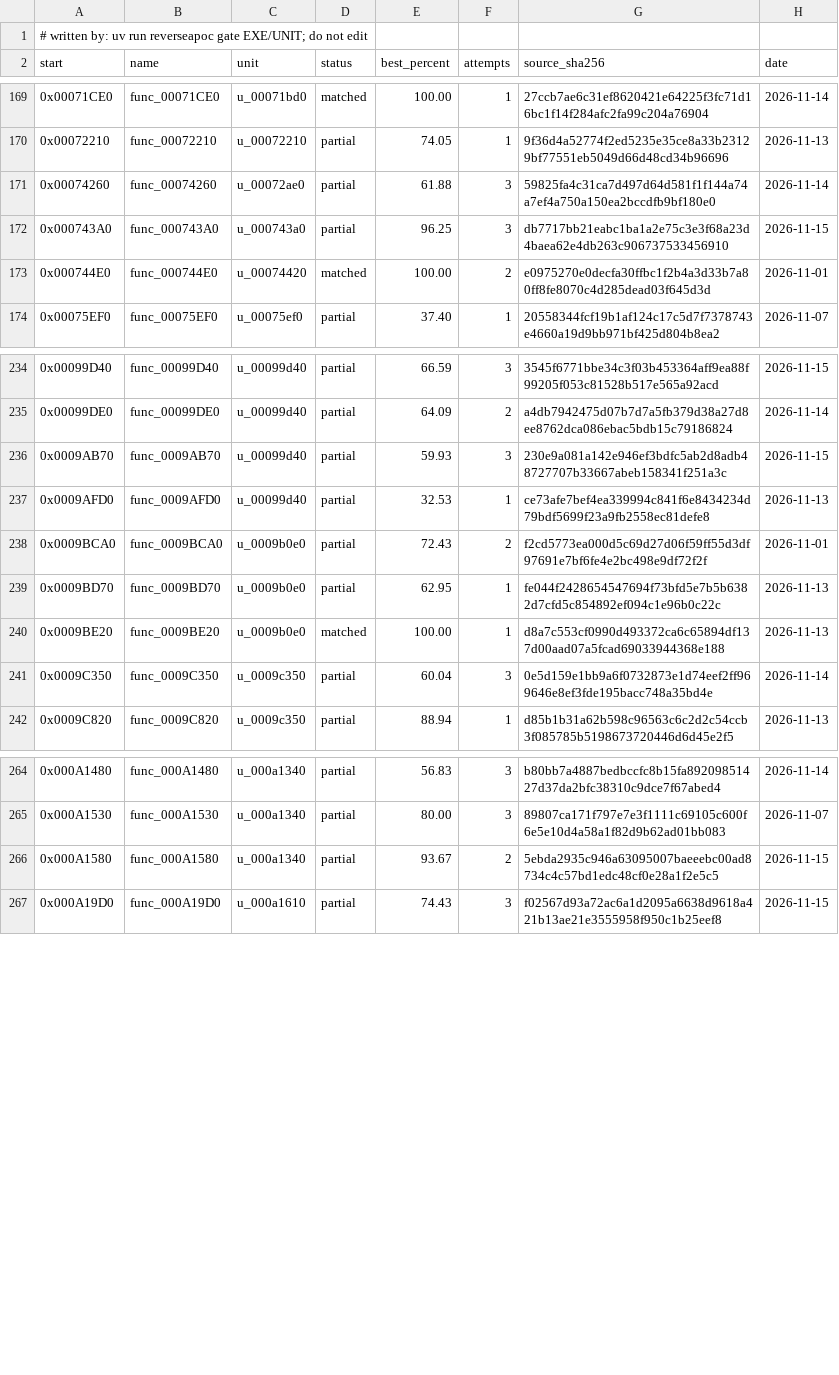
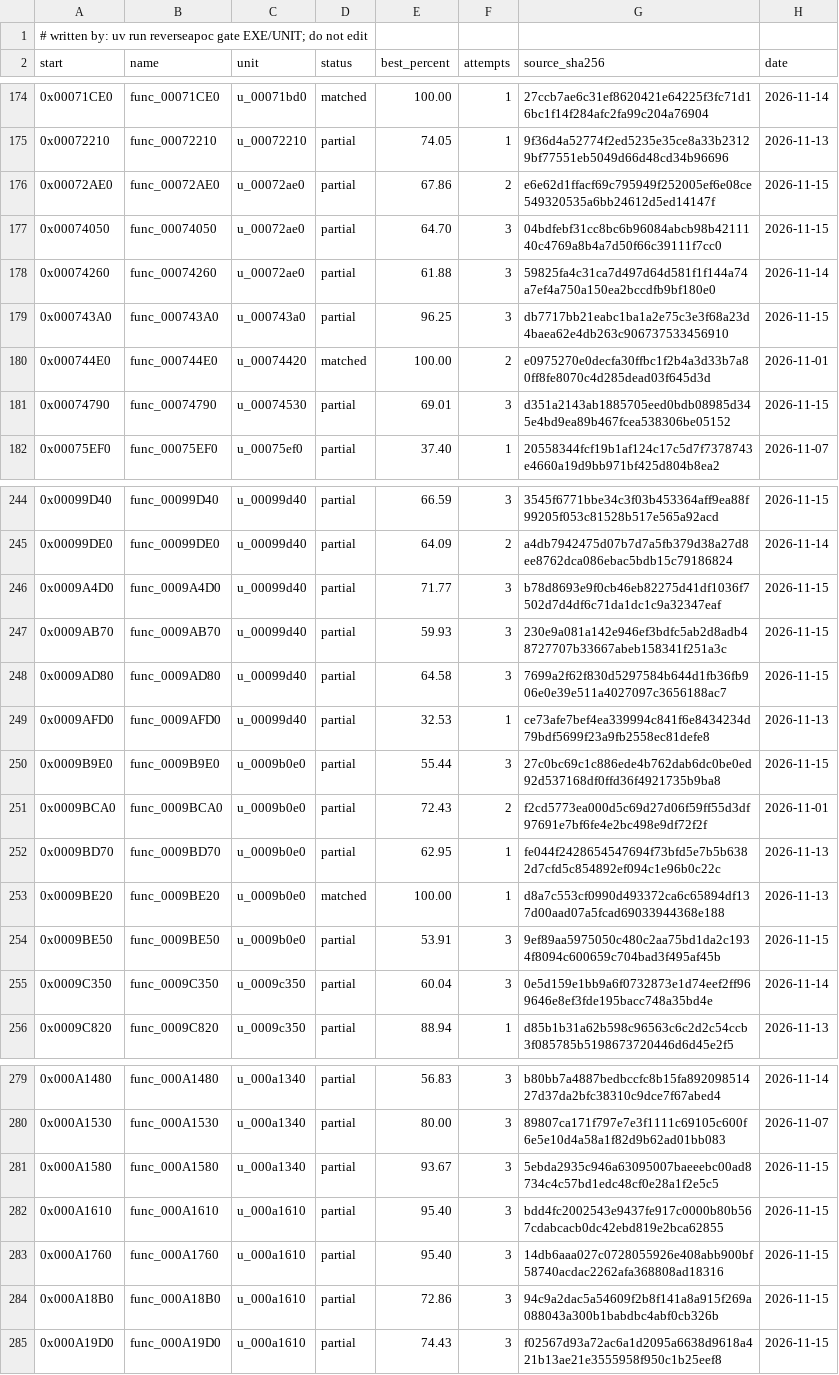
Before and after one commit to ayrtondenner/ReverseApoc, a CSV file: config/tacp/status.csv, drawn as a sheet; only a part is shown, gaps mark what is left out; the diff covers the shown part only.

```diff
--- a/config/tacp/status.csv
+++ b/config/tacp/status.csv
@@ -170,2 +175,4 @@ start,name,unit,status,best_percent,attempts,source_sha256,date
 0x00072210,func_00072210,u_00072210,partial,74.05,1,9f36d4a52774f2ed5235e35ce8a33b23129bf77551eb5049d66d48cd34b96696,2026-11-13
+0x00072AE0,func_00072AE0,u_00072ae0,partial,67.86,2,e6e62d1ffacf69c795949f252005ef6e08ce549320535a6bb24612d5ed14147f,2026-11-15
+0x00074050,func_00074050,u_00072ae0,partial,64.70,3,04bdfebf31cc8bc6b96084abcb98b4211140c4769a8b4a7d50f66c39111f7cc0,2026-11-15
 0x00074260,func_00074260,u_00072ae0,partial,61.88,3,59825fa4c31ca7d497d64d581f1f144a74a7ef4a750a150ea2bccdfb9bf180e0,2026-11-14
@@ -173,2 +180,3 @@ start,name,unit,status,best_percent,attempts,source_sha256,date
 0x000744E0,func_000744E0,u_00074420,matched,100.00,2,e0975270e0decfa30ffbc1f2b4a3d33b7a80ff8fe8070c4d285dead03f645d3d,2026-11-01
+0x00074790,func_00074790,u_00074530,partial,69.01,3,d351a2143ab1885705eed0bdb08985d345e4bd9ea89b467fcea538306be05152,2026-11-15
 0x00075EF0,func_00075EF0,u_00075ef0,partial,37.40,1,20558344fcf19b1af124c17c5d7f7378743e4660a19d9bb971bf425d804b8ea2,2026-11-07
@@ -235,4 +245,7 @@ start,name,unit,status,best_percent,attempts,source_sha256,date
 0x00099DE0,func_00099DE0,u_00099d40,partial,64.09,2,a4db7942475d07b7d7a5fb379d38a27d8ee8762dca086ebac5bdb15c79186824,2026-11-14
+0x0009A4D0,func_0009A4D0,u_00099d40,partial,71.77,3,b78d8693e9f0cb46eb82275d41df1036f7502d7d4df6c71da1dc1c9a32347eaf,2026-11-15
 0x0009AB70,func_0009AB70,u_00099d40,partial,59.93,3,230e9a081a142e946ef3bdfc5ab2d8adb48727707b33667abeb158341f251a3c,2026-11-15
+0x0009AD80,func_0009AD80,u_00099d40,partial,64.58,3,7699a2f62f830d5297584b644d1fb36fb906e0e39e511a4027097c3656188ac7,2026-11-15
 0x0009AFD0,func_0009AFD0,u_00099d40,partial,32.53,1,ce73afe7bef4ea339994c841f6e8434234d79bdf5699f23a9fb2558ec81defe8,2026-11-13
+0x0009B9E0,func_0009B9E0,u_0009b0e0,partial,55.44,3,27c0bc69c1c886ede4b762dab6dc0be0ed92d537168df0ffd36f4921735b9ba8,2026-11-15
 0x0009BCA0,func_0009BCA0,u_0009b0e0,partial,72.43,2,f2cd5773ea000d5c69d27d06f59ff55d3df97691e7bf6fe4e2bc498e9df72f2f,2026-11-01
@@ -240,2 +253,3 @@ start,name,unit,status,best_percent,attempts,source_sha256,date
 0x0009BE20,func_0009BE20,u_0009b0e0,matched,100.00,1,d8a7c553cf0990d493372ca6c65894df137d00aad07a5fcad69033944368e188,2026-11-13
+0x0009BE50,func_0009BE50,u_0009b0e0,partial,53.91,3,9ef89aa5975050c480c2aa75bd1da2c1934f8094c600659c704bad3f495af45b,2026-11-15
 0x0009C350,func_0009C350,u_0009c350,partial,60.04,3,0e5d159e1bb9a6f0732873e1d74eef2ff969646e8ef3fde195bacc748a35bd4e,2026-11-14
@@ -265,3 +280,6 @@ start,name,unit,status,best_percent,attempts,source_sha256,date
 0x000A1530,func_000A1530,u_000a1340,partial,80.00,3,89807ca171f797e7e3f1111c69105c600f6e5e10d4a58a1f82d9b62ad01bb083,2026-11-07
-0x000A1580,func_000A1580,u_000a1340,partial,93.67,2,5ebda2935c946a63095007baeeebc00ad8734c4c57bd1edc48cf0e28a1f2e5c5,2026-11-15
+0x000A1580,func_000A1580,u_000a1340,partial,93.67,3,5ebda2935c946a63095007baeeebc00ad8734c4c57bd1edc48cf0e28a1f2e5c5,2026-11-15
+0x000A1610,func_000A1610,u_000a1610,partial,95.40,3,bdd4fc2002543e9437fe917c0000b80b567cdabcacb0dc42ebd819e2bca62855,2026-11-15
+0x000A1760,func_000A1760,u_000a1610,partial,95.40,3,14db6aaa027c0728055926e408abb900bf58740acdac2262afa368808ad18316,2026-11-15
+0x000A18B0,func_000A18B0,u_000a1610,partial,72.86,3,94c9a2dac5a54609f2b8f141a8a915f269a088043a300b1babdbc4abf0cb326b,2026-11-15
 0x000A19D0,func_000A19D0,u_000a1610,partial,74.43,3,f02567d93a72ac6a1d2095a6638d9618a421b13ae21e3555958f950c1b25eef8,2026-11-15
```
Also changed, not shown: 8 added rows and 43 edited cells elsewhere in this file, 3 other files.
